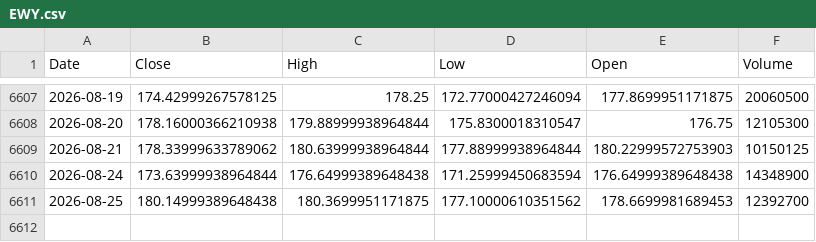
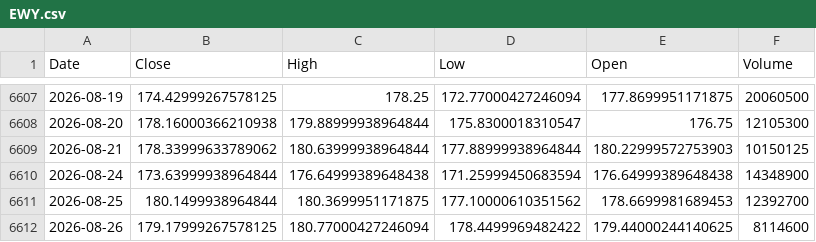
Before and after one commit to kittycapital/asset-forecast, a CSV file: data/raw/EWY.csv, drawn as a sheet; only a part is shown, gaps mark what is left out.

```diff
--- a/data/raw/EWY.csv
+++ b/data/raw/EWY.csv
@@ -6610,2 +6610,3 @@ Date,Close,High,Low,Open,Volume
 2026-08-24,173.63999938964844,176.64999389648438,171.25999450683594,176.64999389648438,14348900
-2026-08-25,180.14999389648438,180.3699951171875,177.10000610351562,178.6699981689453,12392700
+2026-08-25,180.1499938964844,180.3699951171875,177.10000610351562,178.6699981689453,12392700
+2026-08-26,179.17999267578125,180.77000427246094,178.4499969482422,179.44000244140625,8114600
```
Also changed, not shown: data/raw/IWM.csv, data/raw/USO.csv, 44 other files.
